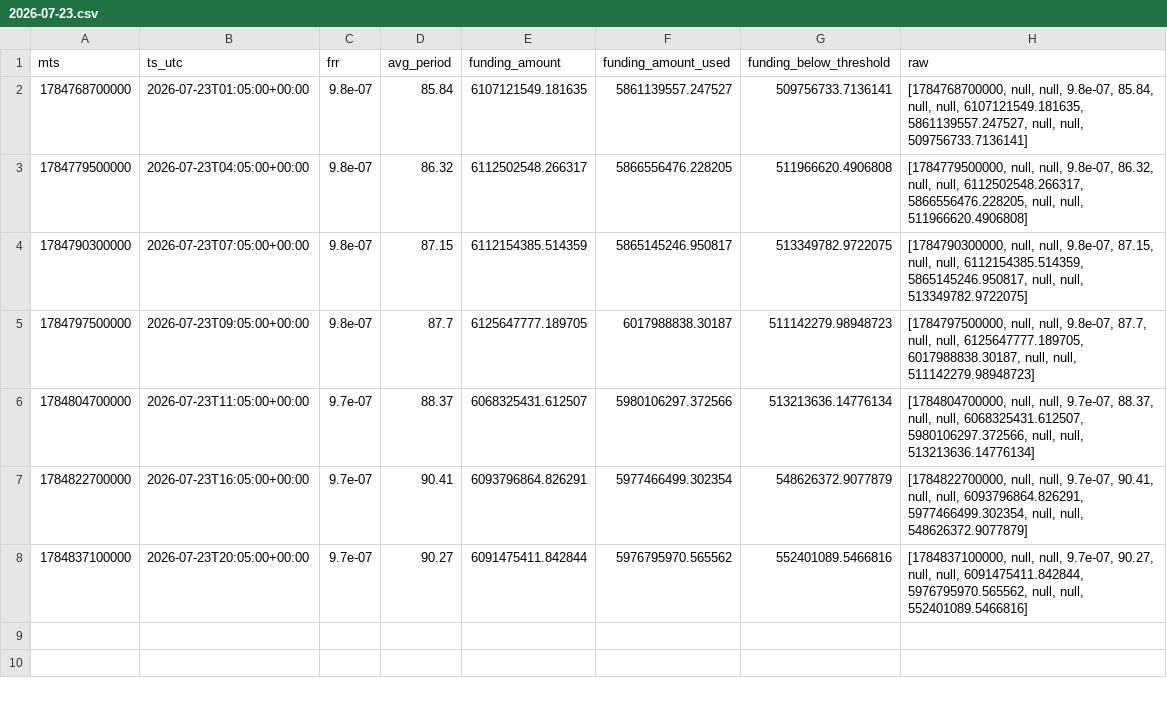
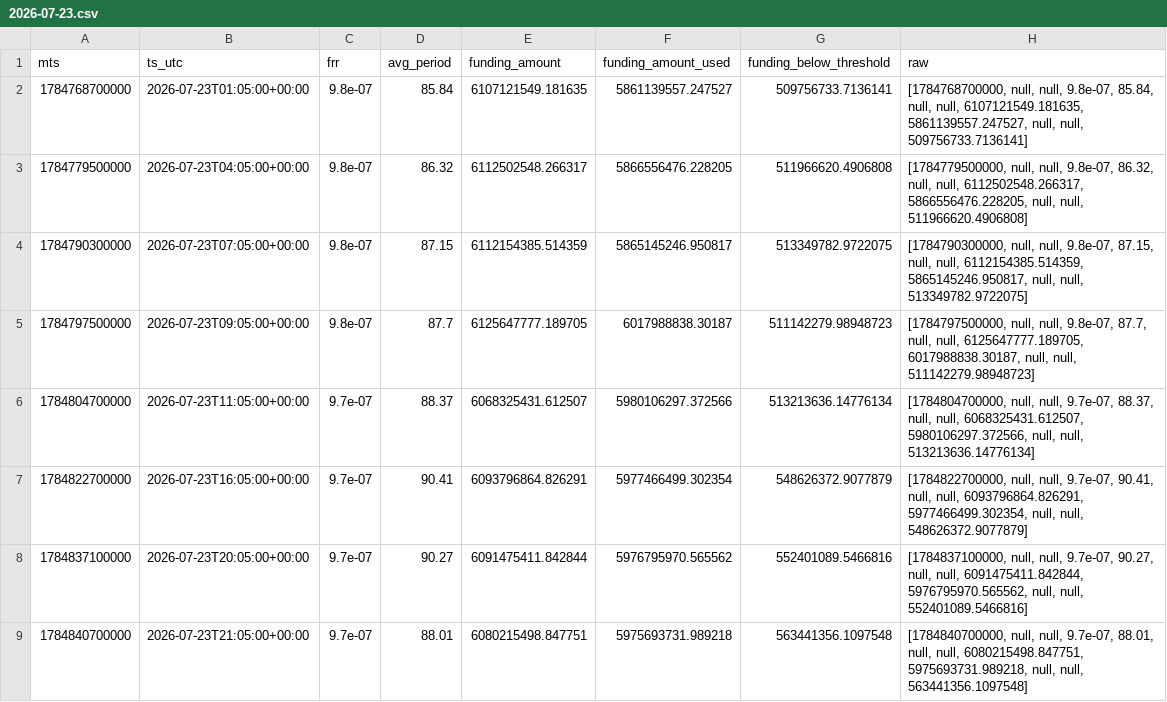
Before and after one commit to aa85192/GT_BIT_DATA, a CSV file: data/funding_stats/fUSD/2026-07-23.csv, drawn as a sheet; the diff names each change by its address in the sheet, - before the commit and + after, or states it on an @@ line.

```diff
--- a/data/funding_stats/fUSD/2026-07-23.csv
+++ b/data/funding_stats/fUSD/2026-07-23.csv
+row 9: 1784840700000 | 2026-07-23T21:05:00+00:00 | 9.7e-07 | 88.01 | 6080215498.847751 | 5975693731.989218 | 563441356.1097548 | [1784840700000, null, null, 9.7e-07, 88.01, null, null, 6080215498.847751, 5975693731.989218, null, null, 563441356.1097548]
```
Also changed, not shown: data/candles/fUSD_1m/2026-07-23.csv, 2 other files.
